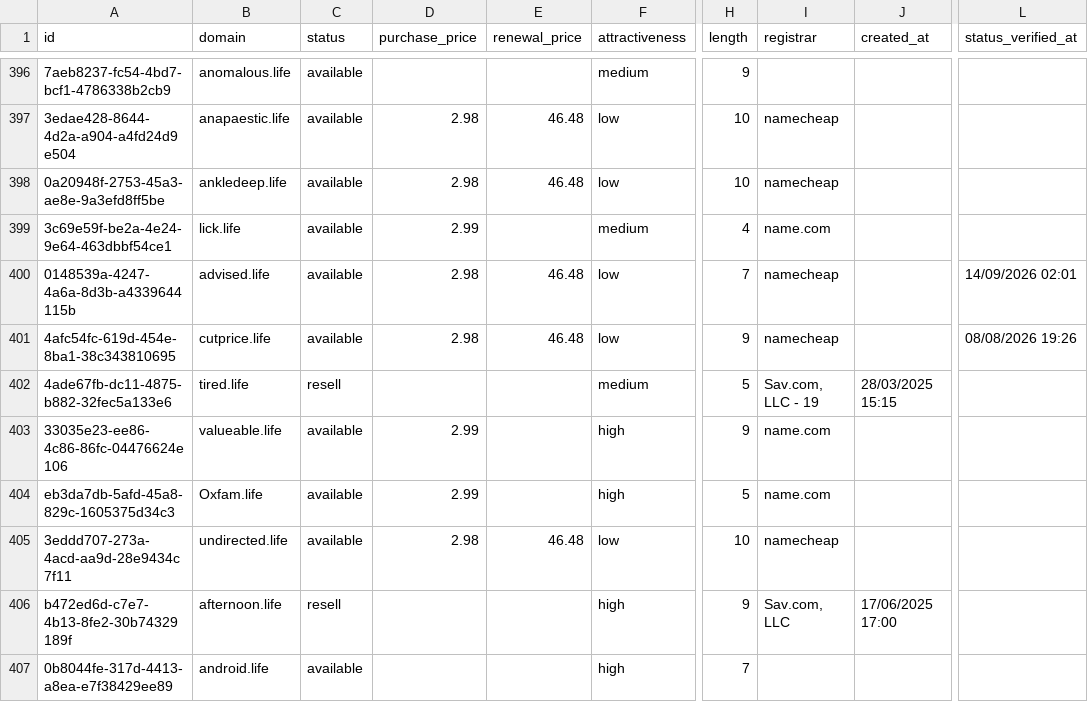
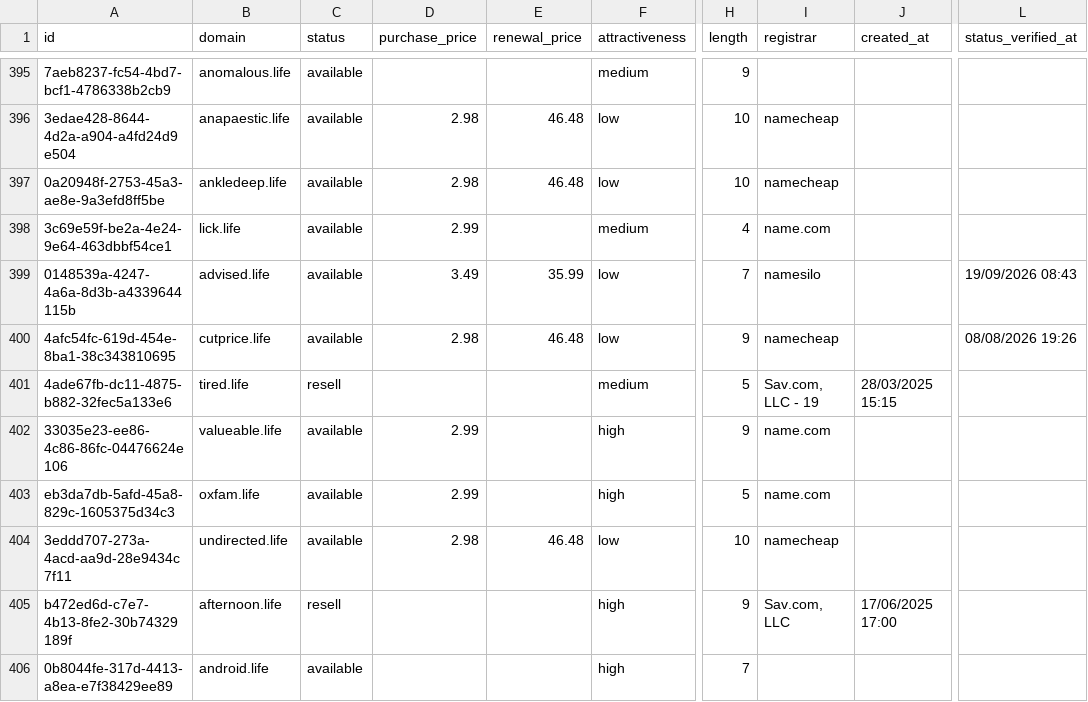
Before and after one commit to UniqueDomains/life-oneword-domains, a CSV file: life.csv, drawn as a sheet; only a part is shown, gaps mark what is left out; addresses are those after the commit; the diff covers the shown part only; the diff names each change by its address in the sheet, - before the commit and + after, or states it on an @@ line.

Commit message:
Domains update

```diff
--- a/life.csv
+++ b/life.csv
-D399 (purchase_price): 2.98
+D399 (purchase_price): 3.49
-E399 (renewal_price): 46.48
+E399 (renewal_price): 35.99
-I399 (registrar): namecheap
+I399 (registrar): namesilo
-L399 (status_verified_at): 14/09/2026 02:01
+L399 (status_verified_at): 19/09/2026 08:43
-B403 (domain): Oxfam.life
+B403 (domain): oxfam.life
```
Also changed, not shown: 3 added rows, 3 removed rows and 91 edited cells elsewhere in this file, 4 other files.
